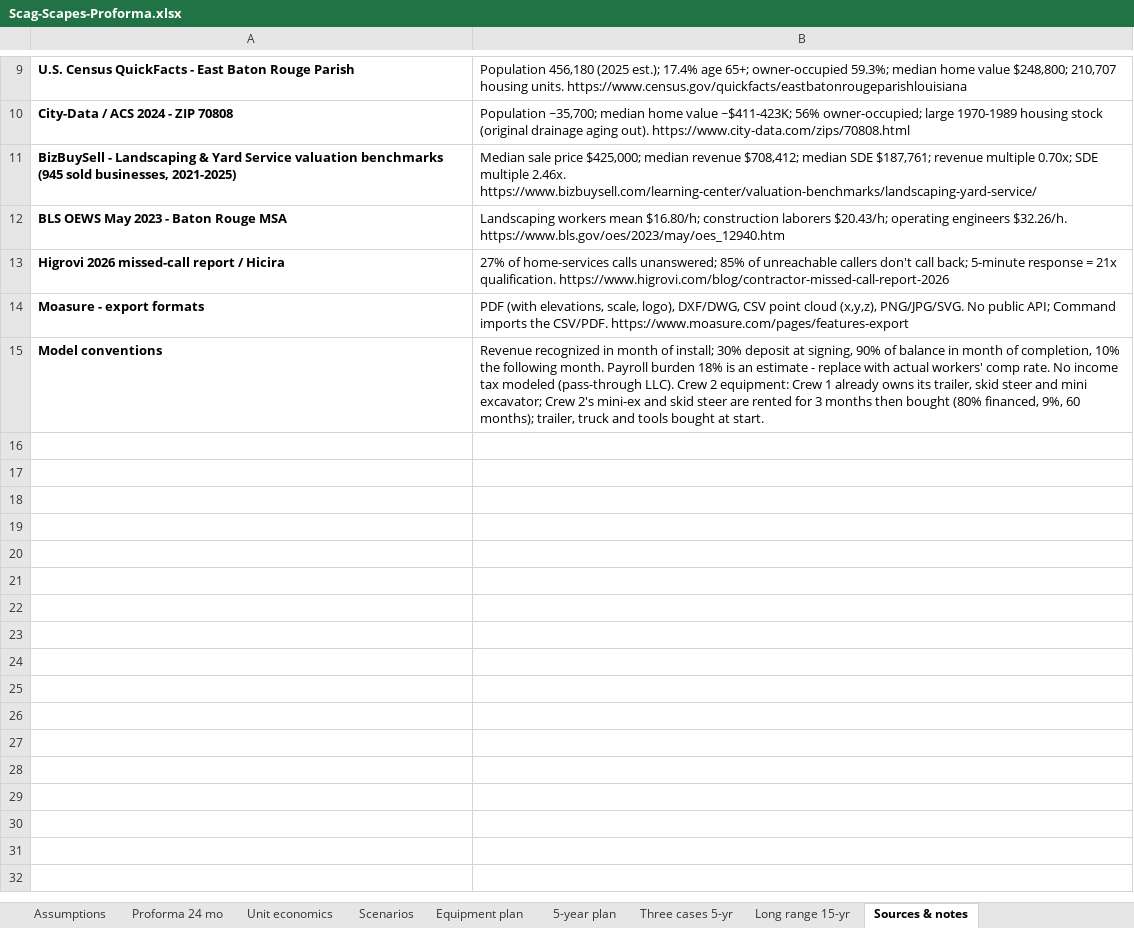
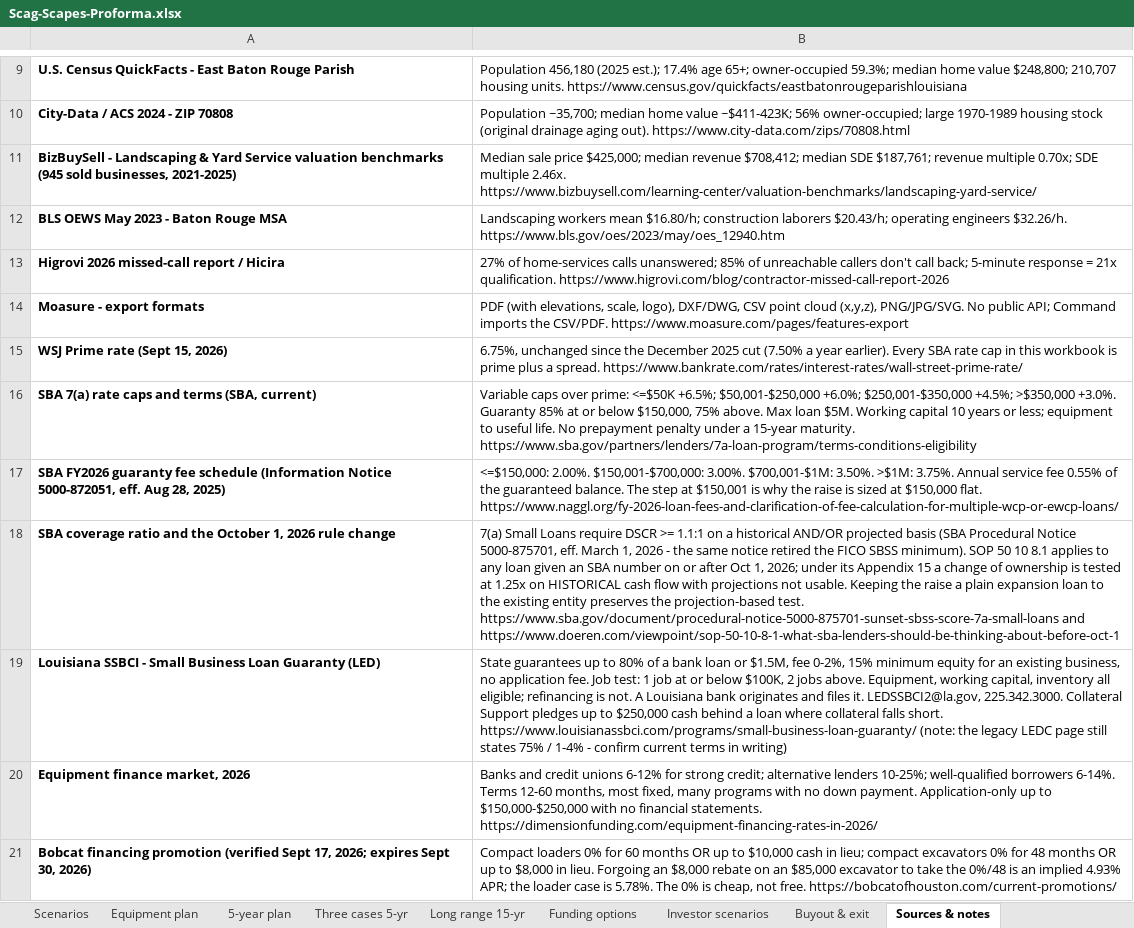
Before and after one commit to nedpearson/ScagScapes, an Excel workbook: docs/Scag-Scapes-Proforma.xlsx, sheet Sources & notes, drawn as a sheet; only a part is shown, gaps mark what is left out; the shorter side is filled out with more unchanged rows; values as stored, in another font and other column widths than the file's, no borders; the diff covers the shown part only; the diff names each change by its address in the sheet, - before the commit and + after, or states it on an @@ line.

```diff
--- a/docs/Scag-Scapes-Proforma.xlsx (sheet Sources & notes)
+++ b/docs/Scag-Scapes-Proforma.xlsx (sheet Sources & notes)
+sheet tab: Funding options
+sheet tab: Investor scenarios
+sheet tab: Buyout & exit
+row 15: WSJ Prime rate (Sept 15, 2026) | 6.75%, unchanged since the December 2025 cut (7.50% a year earlier). Every SBA rate cap in this workbook is prime plus a spread. https://www.bankrate.com/rates/interest-rates/wall-street-prime-rate/
+row 16: SBA 7(a) rate caps and terms (SBA, current) | Variable caps over prime: <=$50K +6.5%; $50,001-$250,000 +6.0%; $250,001-$350,000 +4.5%; >$350,000 +3.0%. Guaranty 85% at or below $150,000, 75% above. Max loan $5M. Working capital 10 years or less; equipment to useful life. No prepayment penalty under a 15-year maturity. https://www.sba.gov/partners/lenders/7a-loan-program/terms-conditions-eligibility
+row 17: SBA FY2026 guaranty fee schedule (Information Notice 5000-872051, eff. Aug 28, 2025) | <=$150,000: 2.00%. $150,001-$700,000: 3.00%. $700,001-$1M: 3.50%. >$1M: 3.75%. Annual service fee 0.55% of the guaranteed balance. The step at $150,001 is why the raise is sized at $150,000 flat. https://www.naggl.org/fy-2026-loan-fees-and-clarification-of-fee-calculation-for-multiple-wcp-or-ewcp-loans/
+row 18: SBA coverage ratio and the October 1, 2026 rule change | 7(a) Small Loans require DSCR >= 1.1:1 on a historical AND/OR projected basis (SBA Procedural Notice 5000-875701, eff. March 1, 2026 - the same notice retired the FICO SBSS minimum). SOP 50 10 8.1 applies to any loan given an SBA number on or after Oct 1, 2026; under its Appendix 15 a change of ownership is tested at 1.25x on HISTORICAL cash flow with projections not usable. Keeping the raise a plain expansion loan to the existing entity preserves the projection-based test. https://www.sba.gov/document/procedural-notice-5000-875701-sunset-sbss-score-7a-small-loans and https://www.doeren.com/viewpoint/sop-50-10-8-1-what-sba-lenders-should-be-thinking-about-before-oct-1
+row 19: Louisiana SSBCI - Small Business Loan Guaranty (LED) | State guarantees up to 80% of a bank loan or $1.5M, fee 0-2%, 15% minimum equity for an existing business, no application fee. Job test: 1 job at or below $100K, 2 jobs above. Equipment, working capital, inventory all eligible; refinancing is not. A Louisiana bank originates and files it. LEDSSBCI2@la.gov, 225.342.3000. Collateral Support pledges up to $250,000 cash behind a loan where collateral falls short. https://www.louisianassbci.com/programs/small-business-loan-guaranty/ (note: the legacy LEDC page still states 75% / 1-4% - confirm current terms in writing)
+row 20: Equipment finance market, 2026 | Banks and credit unions 6-12% for strong credit; alternative lenders 10-25%; well-qualified borrowers 6-14%. Terms 12-60 months, most fixed, many programs with no down payment. Application-only up to $150,000-$250,000 with no financial statements. https://dimensionfunding.com/equipment-financing-rates-in-2026/
+row 21: Bobcat financing promotion (verified Sept 17, 2026; expires Sept 30, 2026) | Compact loaders 0% for 60 months OR up to $10,000 cash in lieu; compact excavators 0% for 48 months OR up to $8,000 in lieu. Forgoing an $8,000 rebate on an $85,000 excavator to take the 0%/48 is an implied 4.93% APR; the loader case is 5.78%. The 0% is cheap, not free. https://bobcatofhouston.com/current-promotions/
```
Also changed, not shown: 6 added rows elsewhere in this sheet, sheet Assumptions, sheet Long range 15-yr, 3 other files.
